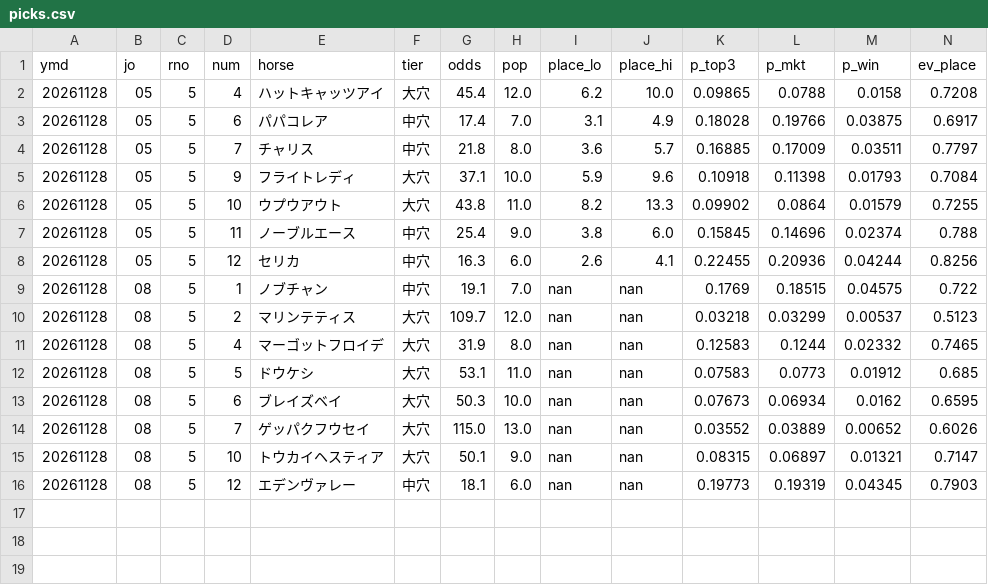
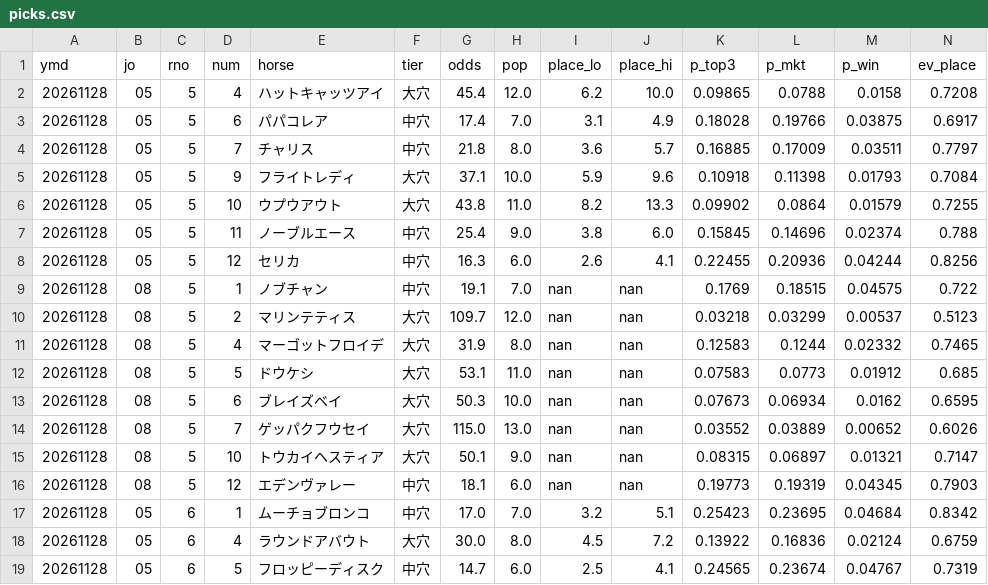
Before and after one commit to otakuan-pixel/-jra-data, a CSV file: reports/20261128/picks.csv, drawn as a sheet; only a part is shown; rows hold the shown columns only; the diff names each change by its address in the sheet, - before the commit and + after, or states it on an @@ line.

```diff
--- a/reports/20261128/picks.csv
+++ b/reports/20261128/picks.csv
+row 17: 20261128 | 05 | 6 | 1 | ムーチョブロンコ | 中穴 | 17.0 | 7.0 | 3.2 | 5.1 | 0.25423 | 0.23695 | 0.04684 | 0.8342
+row 18: 20261128 | 05 | 6 | 4 | ラウンドアバウト | 大穴 | 30.0 | 8.0 | 4.5 | 7.2 | 0.13922 | 0.16836 | 0.02124 | 0.6759
+row 19: 20261128 | 05 | 6 | 5 | フロッピーディスク | 中穴 | 14.7 | 6.0 | 2.5 | 4.1 | 0.24565 | 0.23674 | 0.04767 | 0.7319
```
Also changed, not shown: 3 other files.
